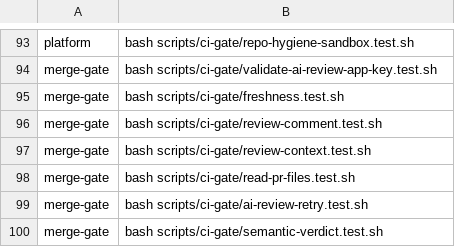
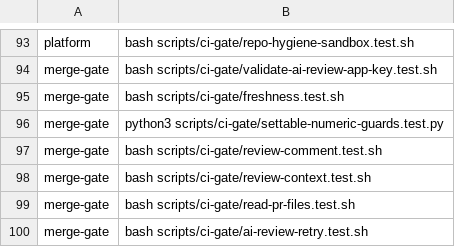
Before and after one commit to verJSON/.github, a TSV file: scripts/actions-ci-groups.tsv, drawn as a sheet; only a part is shown, gaps mark what is left out; the shorter side is filled out with more unchanged rows.

```diff
--- a/scripts/actions-ci-groups.tsv
+++ b/scripts/actions-ci-groups.tsv
@@ -95,2 +95,3 @@ merge-gate	bash scripts/ci-gate/validate-ai-review-app-key.test.sh
 merge-gate	bash scripts/ci-gate/freshness.test.sh
+merge-gate	python3 scripts/ci-gate/settable-numeric-guards.test.py
 merge-gate	bash scripts/ci-gate/review-comment.test.sh
```
Also changed, not shown: 29 other files.
